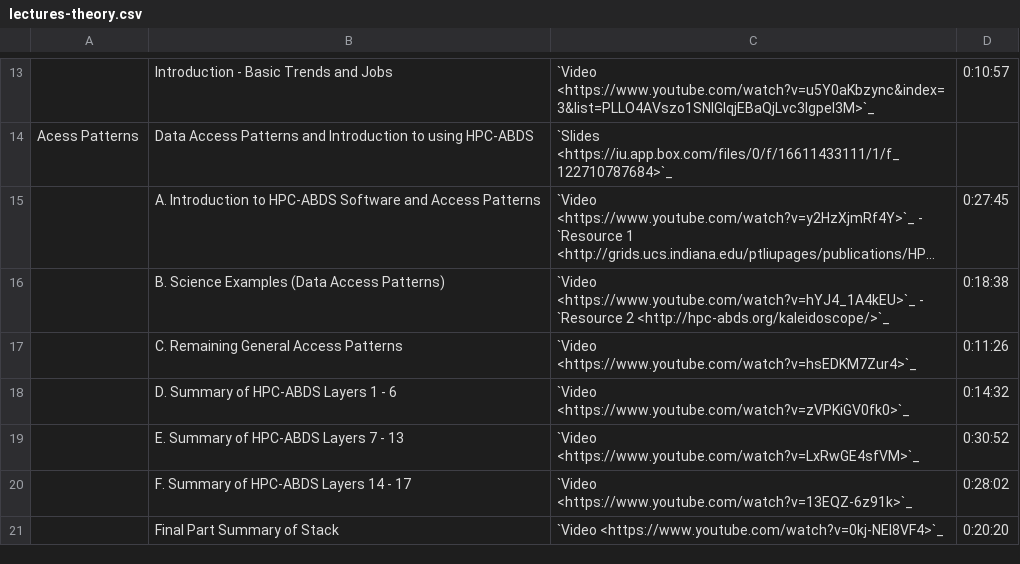
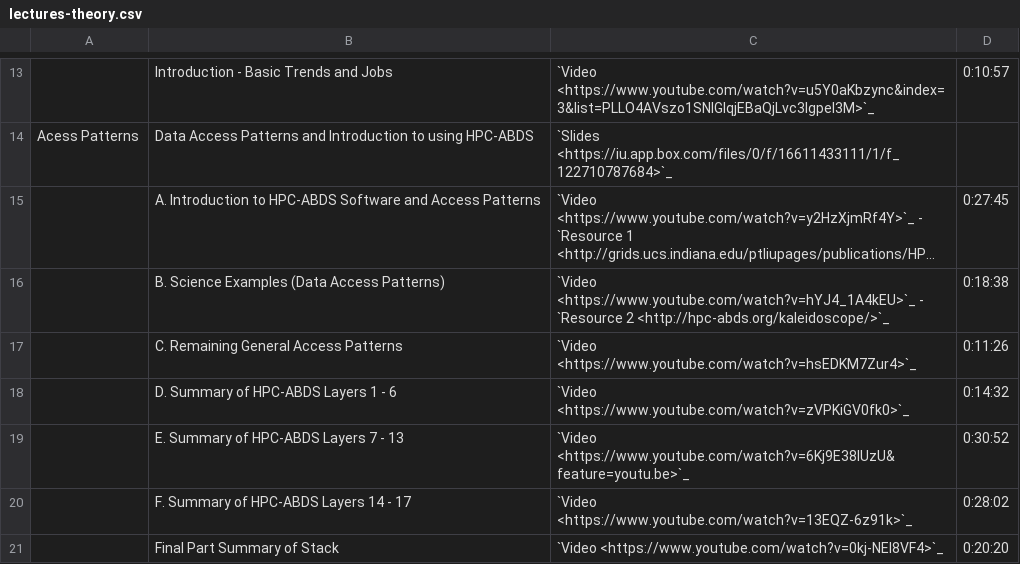
Before and after one commit to jemitchell/classes, a CSV file: docs/source/i524/lectures-theory.csv, drawn as a sheet; only a part is shown, gaps mark what is left out; long unchanged cells end in ….

Commit message:
fix:dev: updated video formatting
E. Summary of HPC-ABDS Layers 7 - 13

```diff
--- a/docs/source/i524/lectures-theory.csv
+++ b/docs/source/i524/lectures-theory.csv
@@ -18,3 +18,3 @@ Acess Patterns, Data Access Patterns and Introduction to using HPC-ABDS,`Slides
     , D. Summary of HPC-ABDS Layers 1 - 6,`Video <https://www.youtube.com/watch?v=zVPKiGV0fk0>`_,0:14:32
-    , E. Summary of HPC-ABDS Layers 7 - 13,`Video <https://www.youtube.com/watch?v=LxRwGE4sfVM>`_,0:30:52
+    , E. Summary of HPC-ABDS Layers 7 - 13,`Video <https://www.youtube.com/watch?v=6Kj9E38lUzU&feature=youtu.be>`_,0:30:52
     , F. Summary of HPC-ABDS Layers 14 - 17,`Video <https://www.youtube.com/watch?v=13EQZ-6z91k>`_,0:28:02
```
